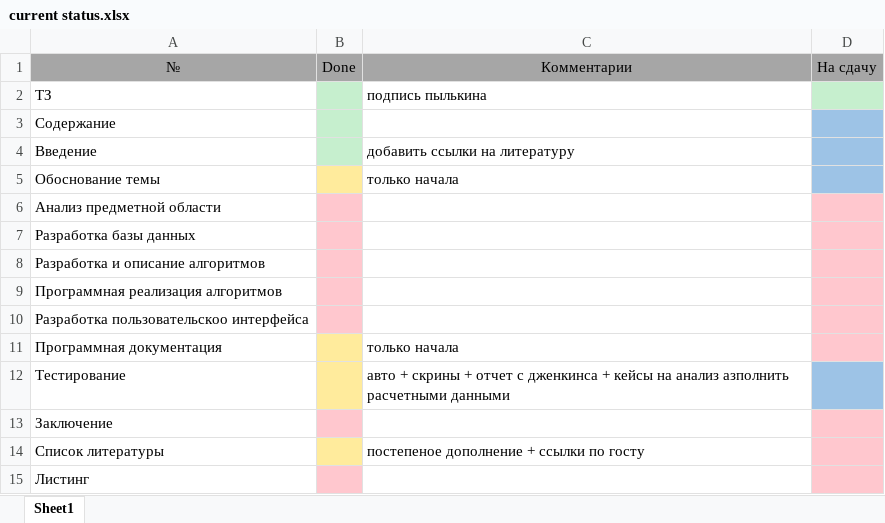
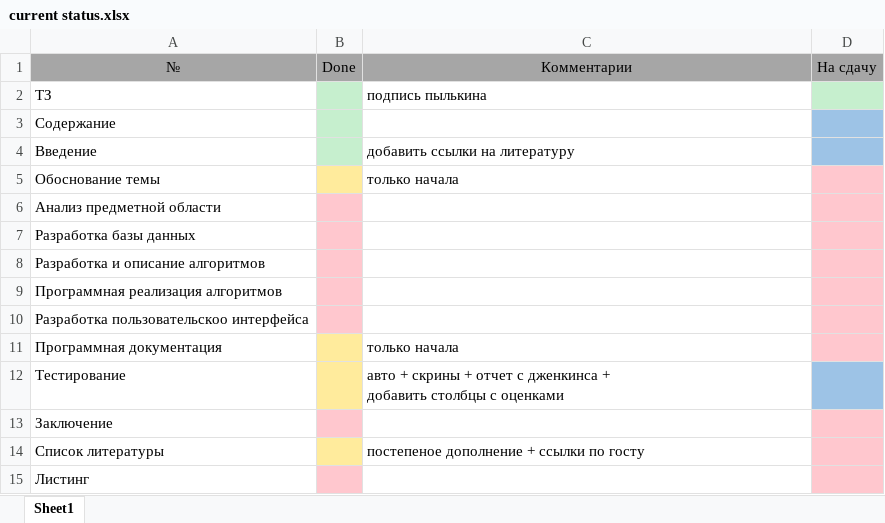
Before and after one commit to ElenaStepuro/Explanatory-note, an Excel workbook: current status.xlsx, sheet Sheet1, drawn as a sheet; values as stored, in another font and other column widths than the file's, no borders; ↵ is a line break in a cell; the diff names each change by its address in the sheet, - before the commit and + after, or states it on an @@ line.

Commit message:
some data to test cases and few documentation

```diff
--- a/current status.xlsx (sheet Sheet1)
+++ b/current status.xlsx (sheet Sheet1)
-D5 fill: #9DC3E6
+D5 fill: #FFC7CE
-C12: …дженкинса + кейсы на анализ азполнить расчетными данными
+C12: …дженкинса + ↵ добавить столбцы с оценками
```
Also changed, not shown: 2 other files.
